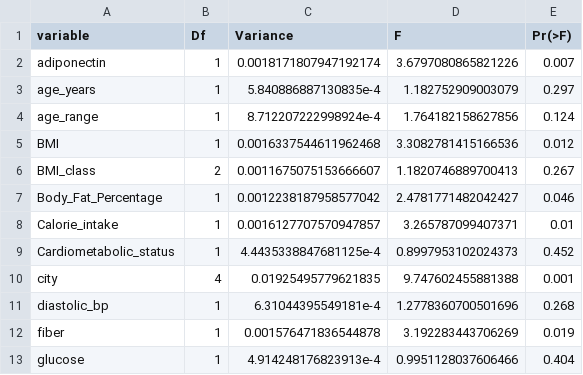
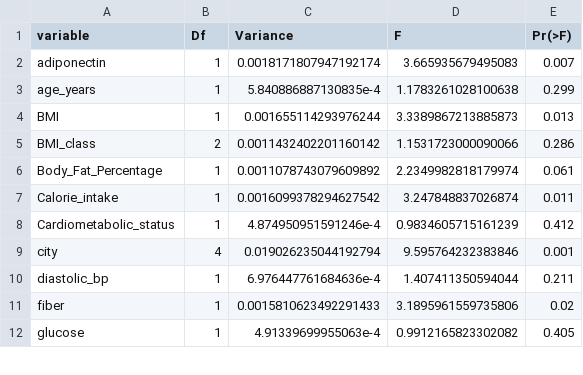
Before and after one commit to xnrxng/MICB475_25W1_Team_3, a TSV file: results/aim1/04-rda_coefficients.tsv, drawn as a sheet; only a part is shown; the diff covers the shown part only.

```diff
--- a/results/aim1/04-rda_coefficients.tsv
+++ b/results/aim1/04-rda_coefficients.tsv
@@ -1,13 +1,12 @@
 variable	Df	Variance	F	Pr(>F)
-adiponectin	1	0.0018171807947192174	3.6797080865821226	0.007
-age_years	1	5.840886887130835e-4	1.182752909003079	0.297
-age_range	1	8.712207222998924e-4	1.764182158627856	0.124
-BMI	1	0.0016337544611962468	3.3082781415166536	0.012
-BMI_class	2	0.0011675075153666607	1.1820746889700413	0.267
-Body_Fat_Percentage	1	0.0012238187958577042	2.4781771482042427	0.046
-Calorie_intake	1	0.0016127707570947857	3.265787099407371	0.01
-Cardiometabolic_status	1	4.4435338847681125e-4	0.8997953102024373	0.452
-city	4	0.01925495779621835	9.747602455881388	0.001
-diastolic_bp	1	6.31044395549181e-4	1.2778360700501696	0.268
-fiber	1	0.001576471836544878	3.192283443706269	0.019
-glucose	1	4.914248176823913e-4	0.9951128037606466	0.404
+adiponectin	1	0.0018171807947192174	3.665935679495083	0.007
+age_years	1	5.840886887130835e-4	1.1783261028100638	0.299
+BMI	1	0.001655114293976244	3.3389867213885873	0.013
+BMI_class	2	0.0011432402201160142	1.1531723000090066	0.286
+Body_Fat_Percentage	1	0.0011078743079609892	2.2349982818179974	0.061
+Calorie_intake	1	0.0016099378294627542	3.247848837026874	0.011
+Cardiometabolic_status	1	4.874950951591246e-4	0.9834605715161239	0.412
+city	4	0.019026235044192794	9.595764232383846	0.001
+diastolic_bp	1	6.976447761684636e-4	1.407411350594044	0.211
+fiber	1	0.0015810623492291433	3.1895961559735806	0.02
+glucose	1	4.91339699955063e-4	0.9912165823302082	0.405
```
Also changed, not shown: 67 edited cells elsewhere in this file, 13 other files.
